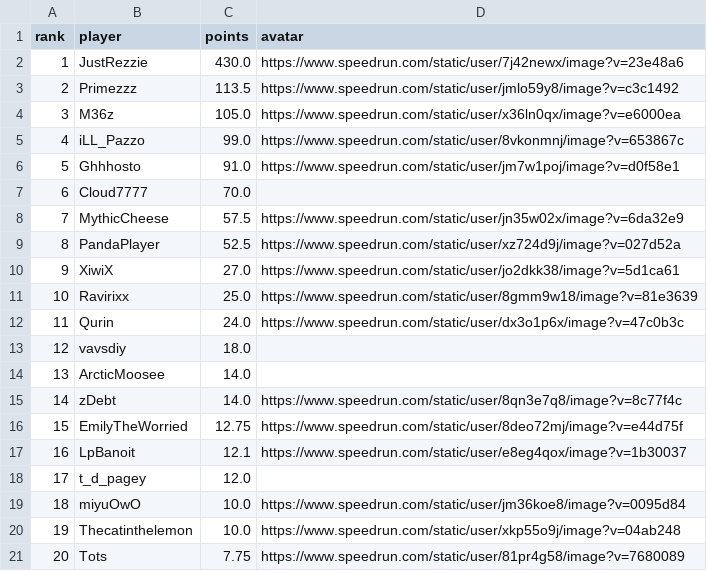
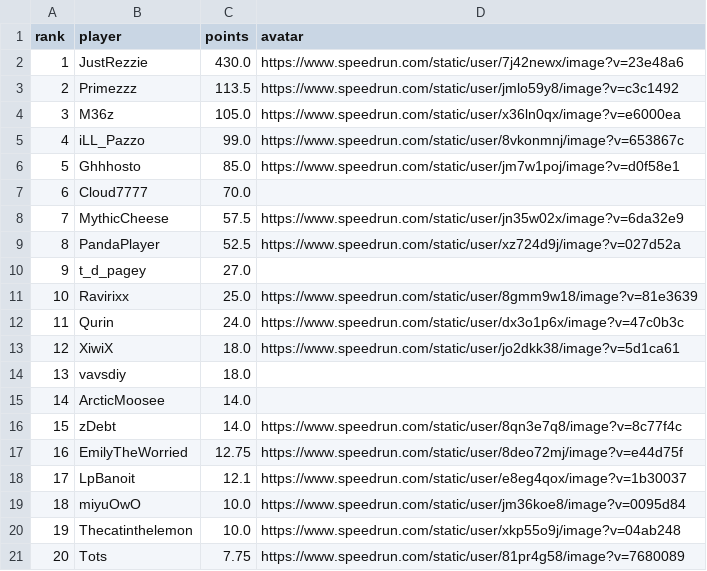
Before and after one commit to BGSW-dev/ReanimaHub, a CSV file: main_game.csv, drawn as a sheet; only a part is shown; removed rows and columns are numbered as before the commit, all else as after; the diff names each change by its address in the sheet, - before the commit and + after, or states it on an @@ line.

```diff
--- a/main_game.csv
+++ b/main_game.csv
-C6 (points): 91.0
+C6 (points): 85.0
-row 10: 9 | XiwiX | 27.0 | https://www.speedrun.com/static/user/jo2dkk38/image?v=5d1ca61
+row 10: 9 | t_d_pagey | 27.0
+row 13: 12 | XiwiX | 18.0 | https://www.speedrun.com/static/user/jo2dkk38/image?v=5d1ca61
@@ column A (rank) renumbered between rows 14 and 18 @@
-row 18: 17 | t_d_pagey | 12.0
```
Also changed, not shown: 2 other files.
